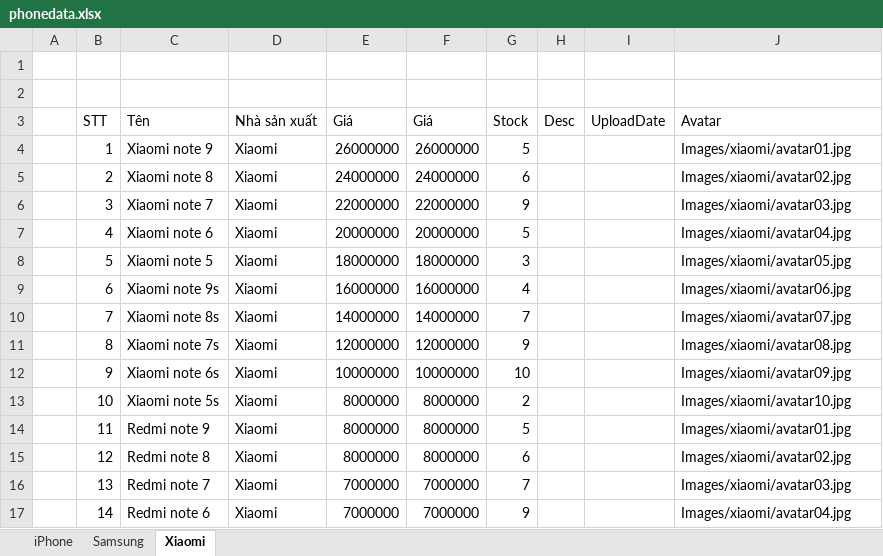
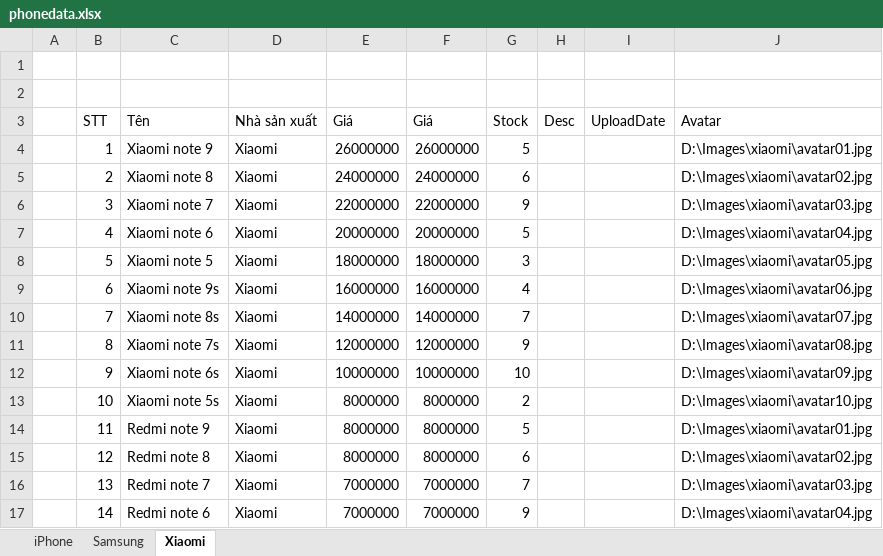
Before and after one commit to trantrunghieu0409/MyShop, an Excel workbook: ProjectMyShop/phonedata.xlsx, sheet Xiaomi, drawn as a sheet; values as stored, in another font and other column widths than the file's, no borders; the diff names each change by its address in the sheet, - before the commit and + after, or states it on an @@ line.

```diff
--- a/ProjectMyShop/phonedata.xlsx (sheet Xiaomi)
+++ b/ProjectMyShop/phonedata.xlsx (sheet Xiaomi)
-J4 (Avatar): Images/xiaomi/avatar01.jpg
+J4 (Avatar): D:\Images\xiaomi\avatar01.jpg
-J5 (Avatar): Images/xiaomi/avatar02.jpg
+J5 (Avatar): D:\Images\xiaomi\avatar02.jpg
-J6 (Avatar): Images/xiaomi/avatar03.jpg
+J6 (Avatar): D:\Images\xiaomi\avatar03.jpg
-J7 (Avatar): Images/xiaomi/avatar04.jpg
+J7 (Avatar): D:\Images\xiaomi\avatar04.jpg
-J8 (Avatar): Images/xiaomi/avatar05.jpg
+J8 (Avatar): D:\Images\xiaomi\avatar05.jpg
-J9 (Avatar): Images/xiaomi/avatar06.jpg
+J9 (Avatar): D:\Images\xiaomi\avatar06.jpg
-J10 (Avatar): Images/xiaomi/avatar07.jpg
+J10 (Avatar): D:\Images\xiaomi\avatar07.jpg
-J11 (Avatar): Images/xiaomi/avatar08.jpg
+J11 (Avatar): D:\Images\xiaomi\avatar08.jpg
-J12 (Avatar): Images/xiaomi/avatar09.jpg
+J12 (Avatar): D:\Images\xiaomi\avatar09.jpg
-J13 (Avatar): Images/xiaomi/avatar10.jpg
+J13 (Avatar): D:\Images\xiaomi\avatar10.jpg
-J14 (Avatar): Images/xiaomi/avatar01.jpg
+J14 (Avatar): D:\Images\xiaomi\avatar01.jpg
-J15 (Avatar): Images/xiaomi/avatar02.jpg
+J15 (Avatar): D:\Images\xiaomi\avatar02.jpg
-J16 (Avatar): Images/xiaomi/avatar03.jpg
+J16 (Avatar): D:\Images\xiaomi\avatar03.jpg
-J17 (Avatar): Images/xiaomi/avatar04.jpg
+J17 (Avatar): D:\Images\xiaomi\avatar04.jpg
```
Also changed, not shown: sheet iPhone, sheet Samsung, 4 other files.
